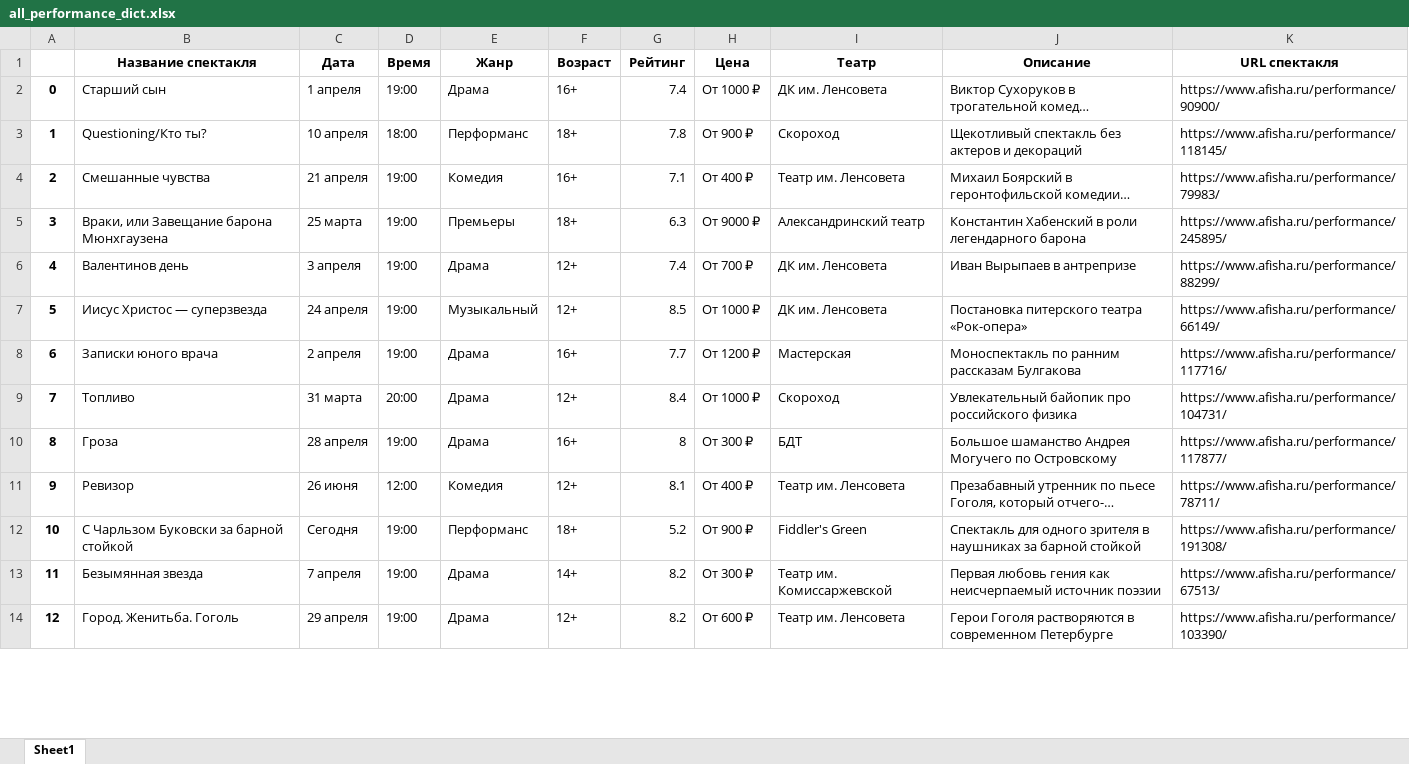
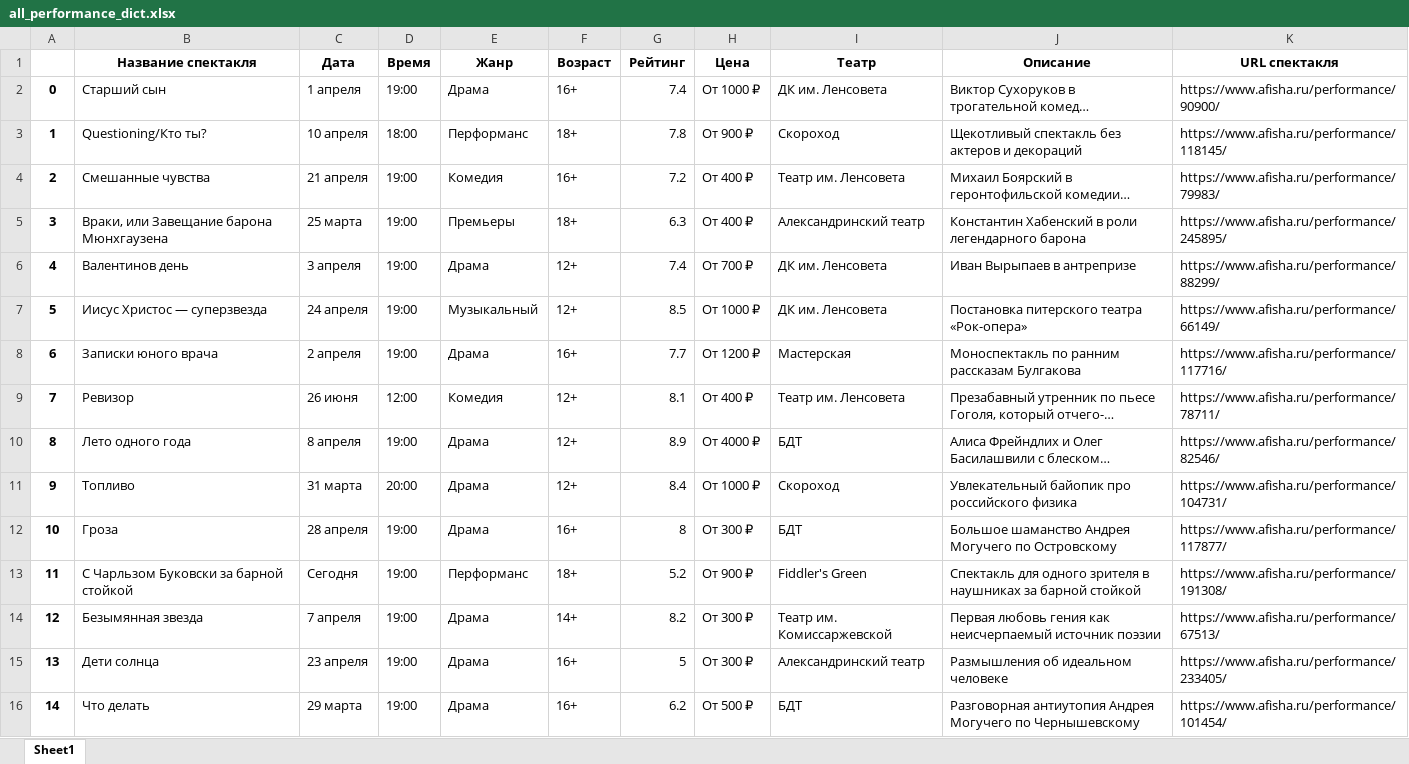
Before and after one commit to IMZolin/-Theatrical-Telegram-bot, an Excel workbook: all_performance_dict.xlsx, sheet Sheet1, drawn as a sheet; only a part is shown; the shorter side is filled out with more unchanged rows; long unchanged cells end in …; values as stored, in another font and other column widths than the file's, no borders; addresses are those after the commit; the diff covers the shown part only; the diff names each change by its address in the sheet, - before the commit and + after, or states it on an @@ line.

```diff
--- a/all_performance_dict.xlsx (sheet Sheet1)
+++ b/all_performance_dict.xlsx (sheet Sheet1)
-G4 (Рейтинг): 7.1
+G4 (Рейтинг): 7.2
-H5 (Цена): От 9000 ₽
+H5 (Цена): От 400 ₽
@@ row 11 moved to row 9: 7 @@
@@ row 15 moved to row 10: 8 @@
@@ column A renumbered between rows 11 and 21 @@
+row 15: 13 | Дети солнца | 23 апреля | 19:00 | Драма | 16+ | 5 | От 300 ₽ | Александринский театр | Размышления об идеальном человеке | https://www.afisha.ru/performance/233405/
@@ row 19 moved to row 16: 14 @@
```
Also changed, not shown: 1 added row, 2 removed rows and 2 moved rows elsewhere in this sheet, 1 other file.
